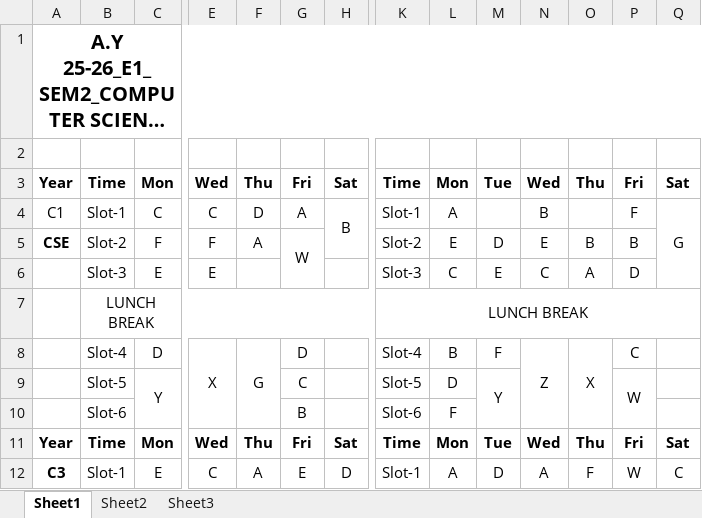
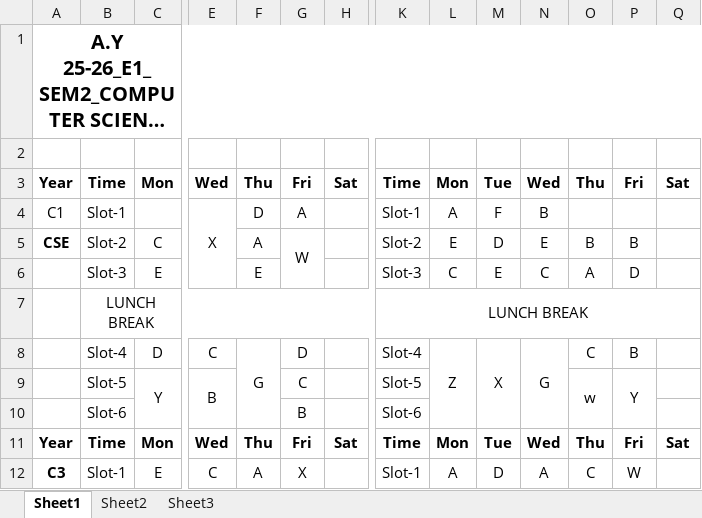
Before and after one commit to hod-cse-rgukt/CSE, an Excel workbook: AY 25-26 CSE E1 S2.xlsx, sheet Sheet1, drawn as a sheet; only a part is shown, gaps mark what is left out; long unchanged cells end in …; values as stored, in another font and other column widths than the file's, no borders; removed rows and columns are numbered as before the commit, all else as after; rows hold the shown columns only; the diff covers the shown part only; the diff names each change by its address in the sheet, - before the commit and + after, or states it on an @@ line.

Commit message:
Add files via upload

```diff
--- a/AY 25-26 CSE E1 S2.xlsx (sheet Sheet1)
+++ b/AY 25-26 CSE E1 S2.xlsx (sheet Sheet1)
-C4: C
+C4: (empty)
-E4: C
+E4: X
+E4:E6 merged
-H4: B
+H4: (empty)
-H4:H5 merged
-M4: (empty)
+M4: F
-P4: F
+P4: (empty)
-Q4: G
+Q4: (empty)
-Q4:Q6 merged
-C5: F
+C5: C
-E5: F
+E5: (empty)
-E6: E
+E6: (empty)
-F6: (empty)
+F6: E
-E8: X
+E8: C
-E8:E10 merged
-L8: B
+L8: Z
+L8:L10 merged
-M8: F
+M8: X
+M8:M10 merged
-N8: Z
+N8: G
-O8: X
+O8: C
-O8:O10 merged
-P8: C
+P8: B
-row 9:  | Slot-5 | Y |  |  | C |  | Slot-5 | D | Y |  |  | W
+row 9:  | Slot-5 | Y | B |  | C |  | Slot-5 |  |  |  | w | Y
-L10: F
+L10: (empty)
-G12: E
+G12: X
+G12:G14 merged
-H12: D
+H12: (empty)
-O12: F
+O12: C
-Q12: C
+Q12: (empty)
```
Also changed, not shown: 15 edited cells and merged cells elsewhere in this sheet.
